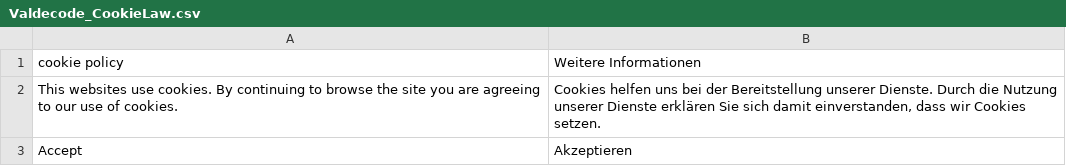
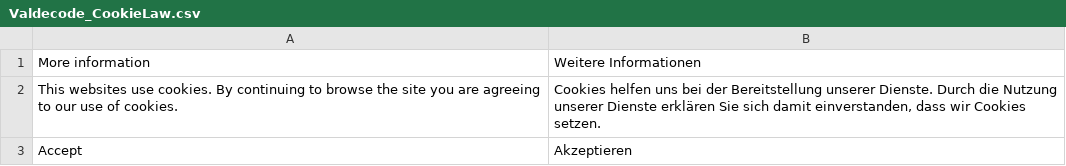
Before and after one commit to teaminmedias-pluswerk/Magento-CookieLaw, a CSV file: app/locale/de_DE/Valdecode_CookieLaw.csv, drawn as a sheet.

Commit message:
Fix translation

```diff
--- a/app/locale/de_DE/Valdecode_CookieLaw.csv
+++ b/app/locale/de_DE/Valdecode_CookieLaw.csv
@@ -1,2 +1,2 @@
-"cookie policy","Weitere Informationen"
+"More information","Weitere Informationen"
 "This websites use cookies. By continuing to browse the site you are agreeing to our use of cookies.","Cookies helfen uns bei der Bereitstellung unserer Dienste. Durch die Nutzung unserer Dienste erklären Sie sich damit einverstanden, dass wir Cookies setzen."
```
Also changed, not shown: app/locale/en_US/Valdecode_CookieLaw.csv, app/locale/es_ES/Valdecode_CookieLaw.csv, 4 other files.
